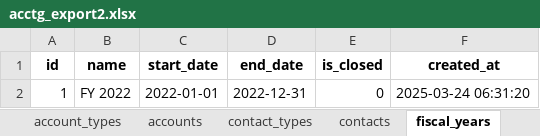
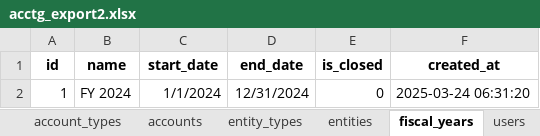
Before and after one commit to kennethinfante/thanos_app, an Excel workbook: db_tools/acctg_db2/acctg_export2.xlsx, sheet fiscal_years, drawn as a sheet; values as stored, in another font and other column widths than the file's, no borders; the diff names each change by its address in the sheet, - before the commit and + after, or states it on an @@ line.

```diff
--- a/db_tools/acctg_db2/acctg_export2.xlsx (sheet fiscal_years)
+++ b/db_tools/acctg_db2/acctg_export2.xlsx (sheet fiscal_years)
-sheet tab: contact_types
+sheet tab: entity_types
-sheet tab: contacts
+sheet tab: entities
-B2 (name): FY 2022
+B2 (name): FY 2024
-C2 (start_date): 2022-01-01
+C2 (start_date): 1/1/2024
-D2 (end_date): 2022-12-31
+D2 (end_date): 12/31/2024
```
Also changed, not shown: sheet journals, sheet cash_transactions, sheet journal_lines, sheet bank_transactions, sheet bills, sheet invoices, 2 more sheets, other sheet tabs, db_tools/acctg_db1/acctg_export1.xlsx, db_tools/acctg_db2/service_type_business.xlsx, 4 other files.
